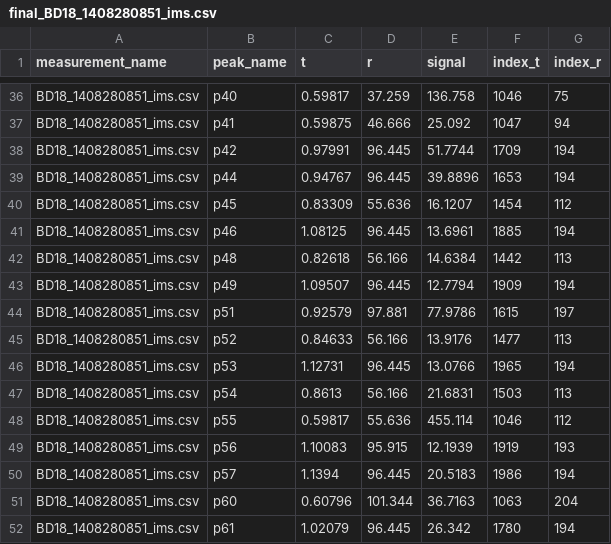
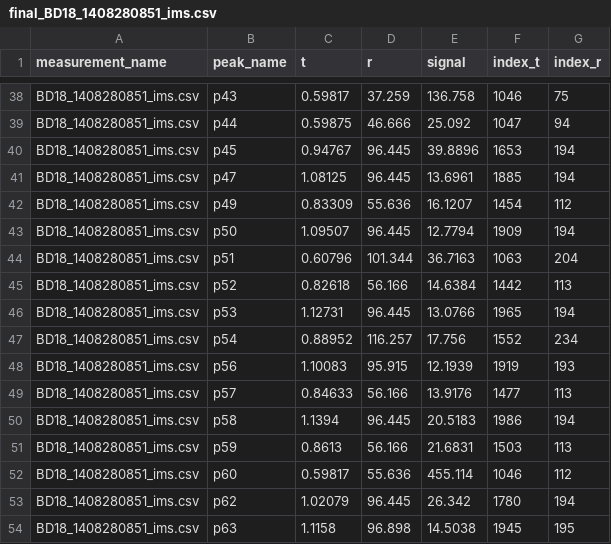
Before and after one commit to crashh/DM847-Introduction-to-Bioinformatics, a CSV file: candy_raw/output/final_BD18_1408280851_ims.csv, drawn as a sheet; only a part is shown, gaps mark what is left out; the shorter side is filled out with more unchanged rows; removed rows and columns are numbered as before the commit, all else as after; the diff covers the shown part only; the diff names each change by its address in the sheet, - before the commit and + after, or states it on an @@ line.

```diff
--- a/candy_raw/output/final_BD18_1408280851_ims.csv
+++ b/candy_raw/output/final_BD18_1408280851_ims.csv
-B38 (peak_name): p40
+B38 (peak_name): p43
-B39 (peak_name): p41
+B39 (peak_name): p44
-row 38: BD18_1408280851_ims.csv | p42 | 0.97991 | 96.445 | 51.7744 | 1709 | 194
-B40 (peak_name): p44
+B40 (peak_name): p45
-row 40: BD18_1408280851_ims.csv | p45 | 0.83309 | 55.636 | 16.1207 | 1454 | 112
-B41 (peak_name): p46
+B41 (peak_name): p47
-row 42: BD18_1408280851_ims.csv | p48 | 0.82618 | 56.166 | 14.6384 | 1442 | 113
+row 42: BD18_1408280851_ims.csv | p49 | 0.83309 | 55.636 | 16.1207 | 1454 | 112
-B43 (peak_name): p49
+B43 (peak_name): p50
-C44 (t): 0.92579
+C44 (t): 0.60796
-D44 (r): 97.881
+D44 (r): 101.344
-E44 (signal): 77.9786
+E44 (signal): 36.7163
-F44 (index_t): 1615
+F44 (index_t): 1063
-G44 (index_r): 197
+G44 (index_r): 204
-C45 (t): 0.84633
+C45 (t): 0.82618
-E45 (signal): 13.9176
+E45 (signal): 14.6384
-F45 (index_t): 1477
+F45 (index_t): 1442
-C47 (t): 0.8613
+C47 (t): 0.88952
-D47 (r): 56.166
+D47 (r): 116.257
-E47 (signal): 21.6831
+E47 (signal): 17.756
-F47 (index_t): 1503
+F47 (index_t): 1552
-G47 (index_r): 113
+G47 (index_r): 234
-row 48: BD18_1408280851_ims.csv | p55 | 0.59817 | 55.636 | 455.114 | 1046 | 112
+row 49: BD18_1408280851_ims.csv | p57 | 0.84633 | 56.166 | 13.9176 | 1477 | 113
-B50 (peak_name): p57
+B50 (peak_name): p58
+row 51: BD18_1408280851_ims.csv | p59 | 0.8613 | 56.166 | 21.6831 | 1503 | 113
-C52 (t): 0.60796
+C52 (t): 0.59817
-D52 (r): 101.344
+D52 (r): 55.636
-E52 (signal): 36.7163
+E52 (signal): 455.114
-F52 (index_t): 1063
+F52 (index_t): 1046
-G52 (index_r): 204
+G52 (index_r): 112
-B53 (peak_name): p61
+B53 (peak_name): p62
```
Also changed, not shown: 5 added rows, 4 removed rows and 57 edited cells elsewhere in this file, candy_raw/output/final_BD18_1408280826_ims.csv, candy_raw/output/final_BD18_1408280834_ims.csv, 11 other files.
